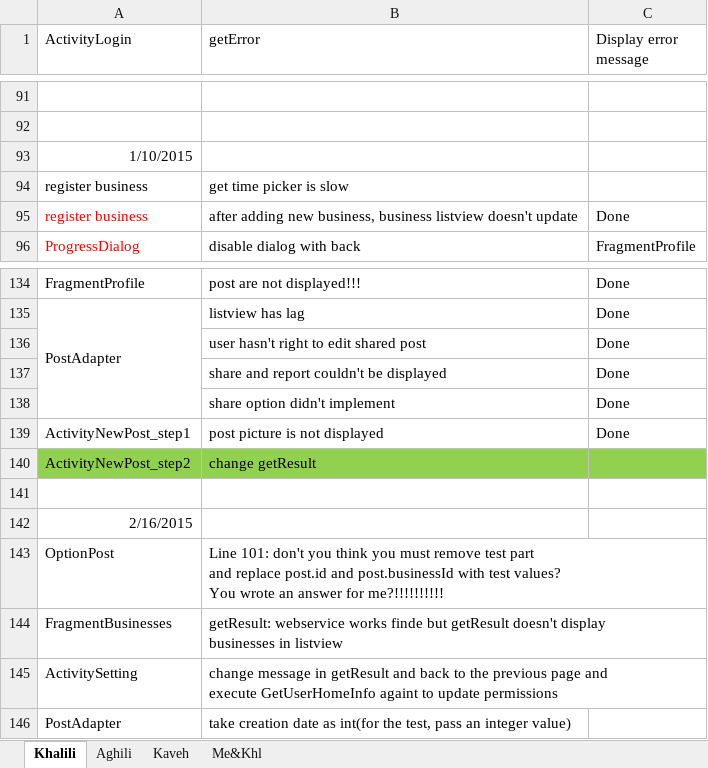
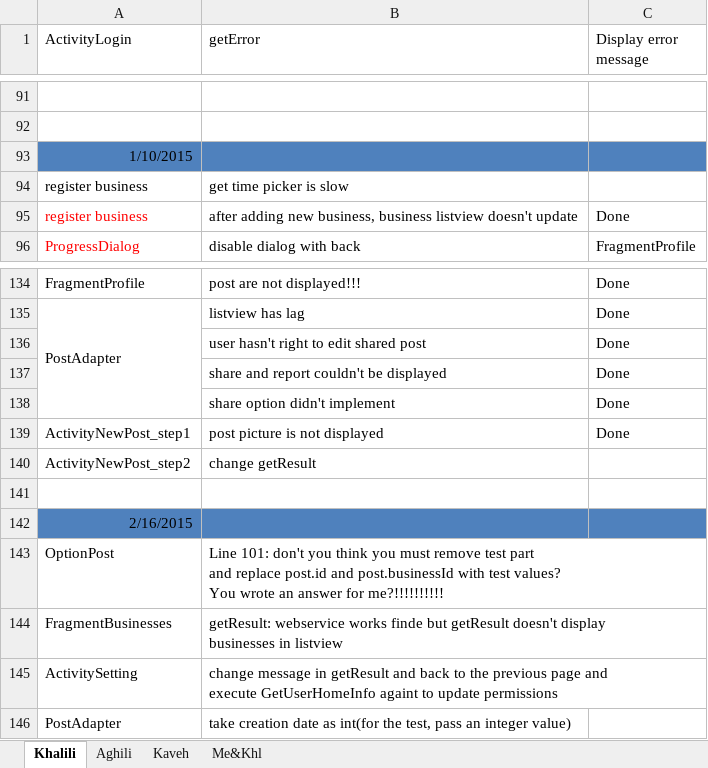
Before and after one commit to A-Kaveh2/SocialBusiness, an Excel workbook: app/src/docs/ToDo.xlsx, sheet Khalili, drawn as a sheet; only a part is shown, gaps mark what is left out; values as stored, in another font and other column widths than the file's, no borders; the diff covers the shown part only; the diff names each change by its address in the sheet, - before the commit and + after, or states it on an @@ line.

```diff
--- a/app/src/docs/ToDo.xlsx (sheet Khalili)
+++ b/app/src/docs/ToDo.xlsx (sheet Khalili)
-A93:C93 fill: none
+A93:C93 fill: #4F81BD
-A140:C140 fill: #92D050
+A140:C140 fill: none
-A142:C142 fill: none
+A142:C142 fill: #4F81BD
```
Also changed, not shown: 3 added rows and cell formats elsewhere in this sheet, 58 other files.
